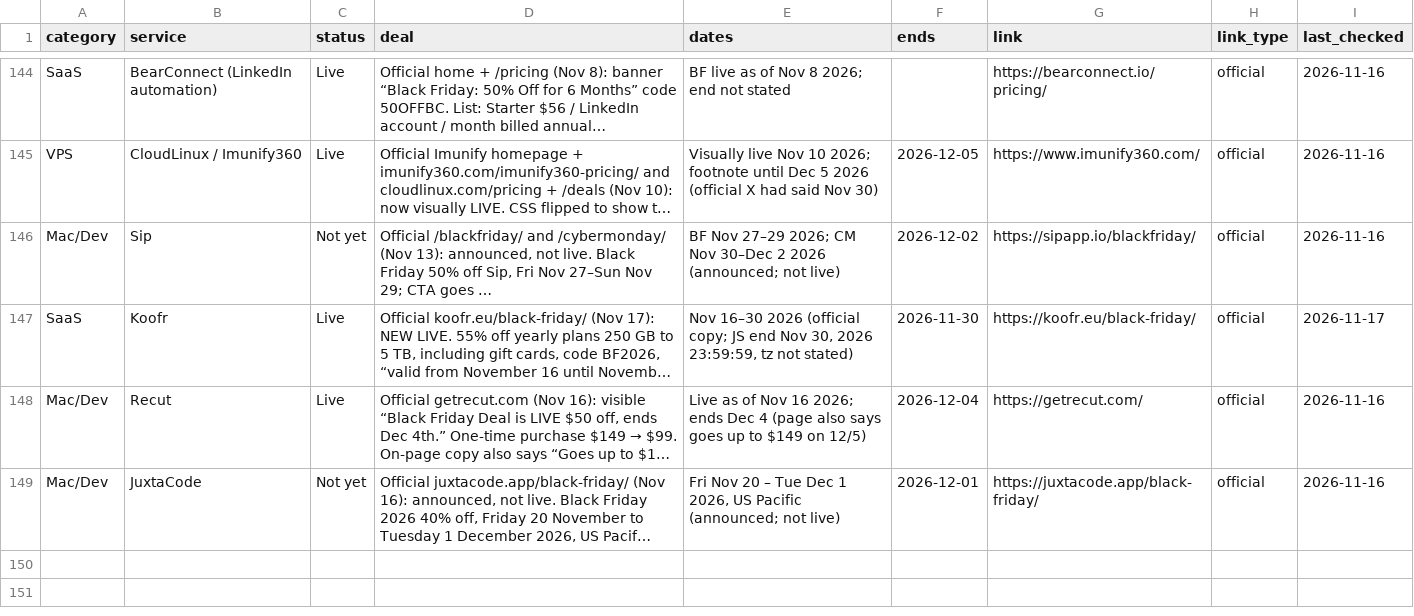
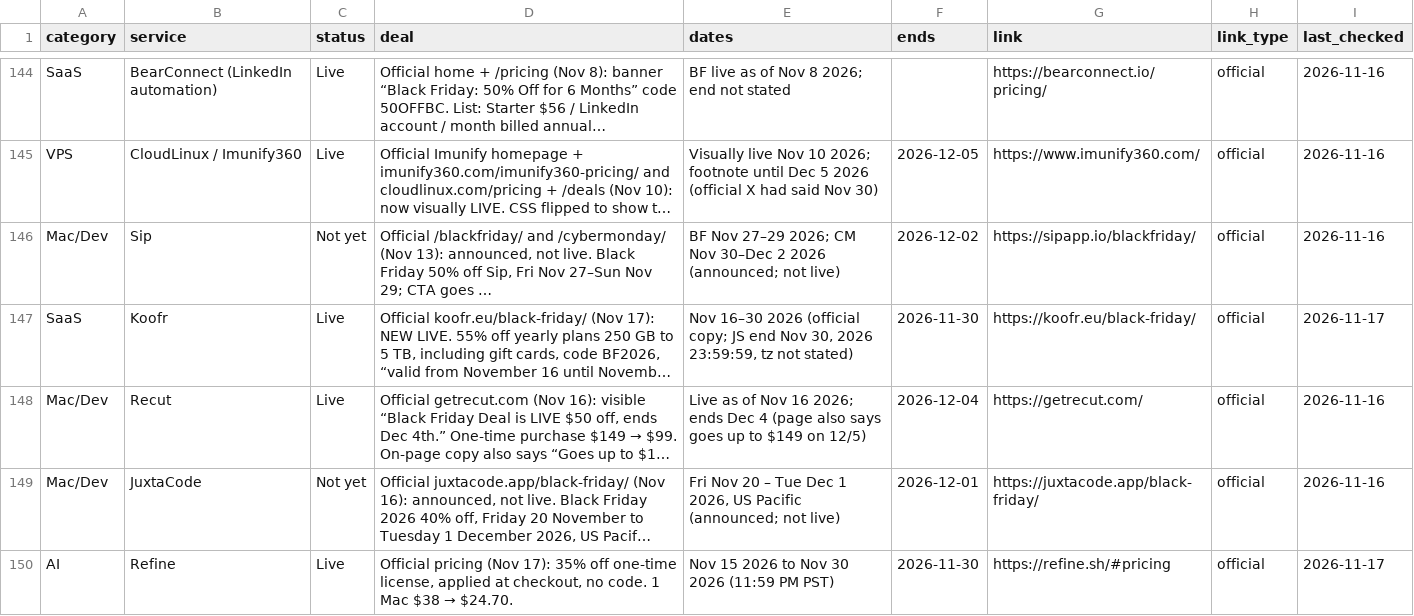
Before and after one commit to thoughtcook/verified-black-friday, a CSV file: data/deals.csv, drawn as a sheet; only a part is shown, gaps mark what is left out; long unchanged cells end in …; the diff names each change by its address in the sheet, - before the commit and + after, or states it on an @@ line.

Commit message:
Add Refine (vendor submission)

```diff
--- a/data/deals.csv
+++ b/data/deals.csv
+row 150: AI | Refine | Live | Official pricing (Nov 17): 35% off one-time license, applied at checkout, no code. 1 Mac $38 → $24.70. | Nov 15 2026 to Nov 30 2026 (11:59 PM PST) | 2026-11-30 | https://refine.sh/#pricing | official | 2026-11-17
```
Also changed, not shown: 1 other file.
